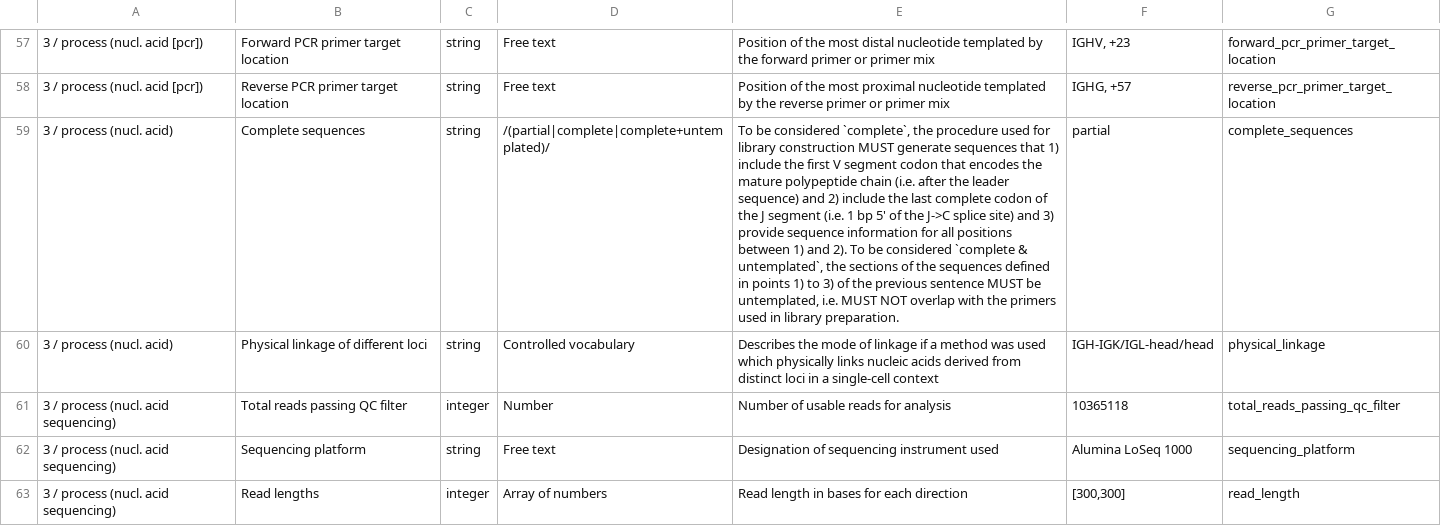
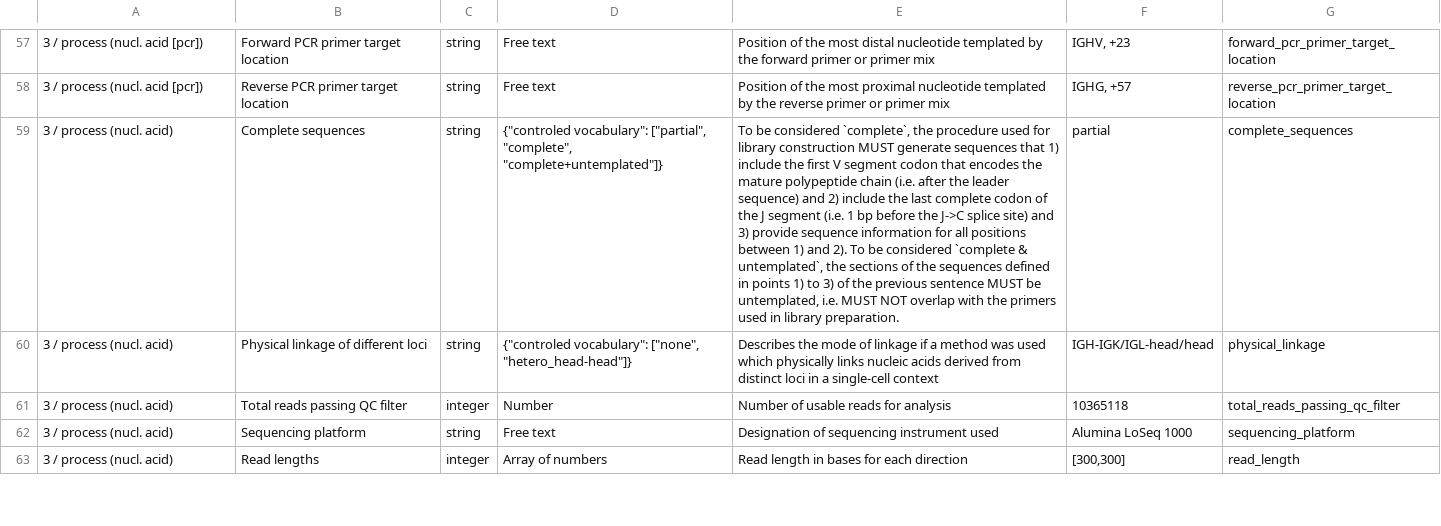
Before and after one commit to airr-community/airr-standards, a TSV file: AIRR_Minimal_Standard_Data_Elements.tsv, drawn as a sheet; only a part is shown, gaps mark what is left out; the diff covers the shown part only; the diff names each change by its address in the sheet, - before the commit and + after, or states it on an @@ line.

Commit message:
Define vocabularies/ontologies as JSON string

```diff
--- a/AIRR_Minimal_Standard_Data_Elements.tsv
+++ b/AIRR_Minimal_Standard_Data_Elements.tsv
-D59: /(partial|complete|complete+untemplated)/
+D59: {"controled vocabulary": ["partial", "complete", "complete+untemplated"]}
-E59: …1 bp 5' of the J->C…
+E59: …1 bp before the J->C…
-D60: Controlled vocabulary
+D60: {"controled vocabulary": ["none", "hetero_head-head"]}
-A61:A63: 3 / process (nucl. acid sequencing)
+A61:A63: 3 / process (nucl. acid)
```
Also changed, not shown: 12 edited cells elsewhere in this file.
